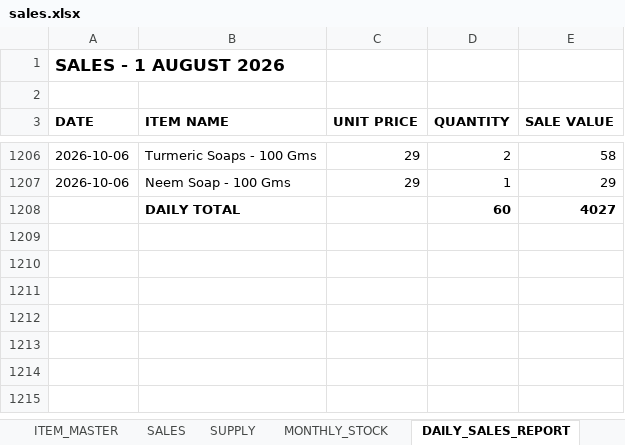
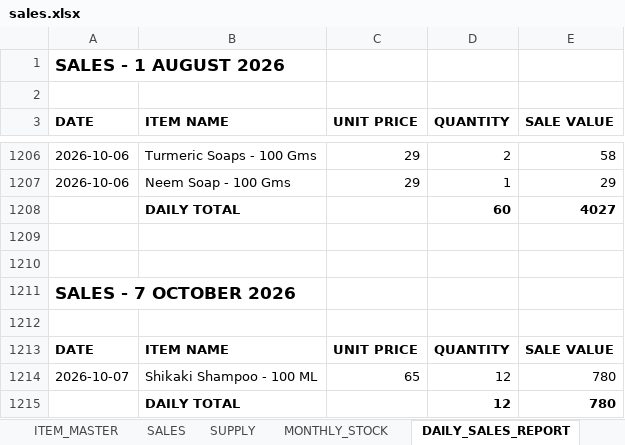
Before and after one commit to suryasai693-lang/daily_sales_website, an Excel workbook: data/sales.xlsx, sheet DAILY_SALES_REPORT, drawn as a sheet; only a part is shown, gaps mark what is left out; values as stored, in another font and other column widths than the file's, no borders; the diff names each change by its address in the sheet, - before the commit and + after, or states it on an @@ line.

Commit message:
Update sales.xlsx from DailyStock

```diff
--- a/data/sales.xlsx (sheet DAILY_SALES_REPORT)
+++ b/data/sales.xlsx (sheet DAILY_SALES_REPORT)
+row 1209: (empty)
+row 1210: (empty)
+row 1211: SALES - 7 OCTOBER 2026
+row 1212: (empty)
+row 1213: DATE | ITEM NAME | UNIT PRICE | QUANTITY | SALE VALUE
+row 1214: 2026-10-07 | Shikaki Shampoo - 100 ML | 65 | 12 | 780
+row 1215:  | DAILY TOTAL |  | 12 | 780
```
Also changed, not shown: sheet SALES, sheet MONTHLY_STOCK.
